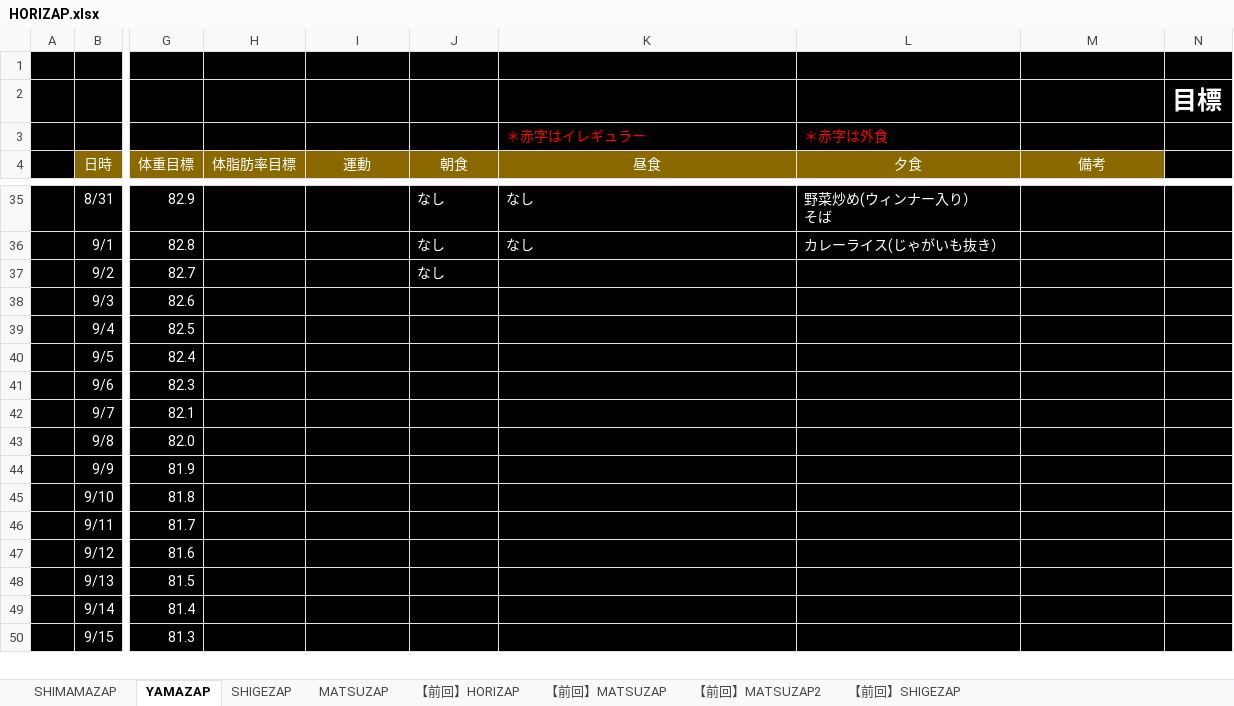
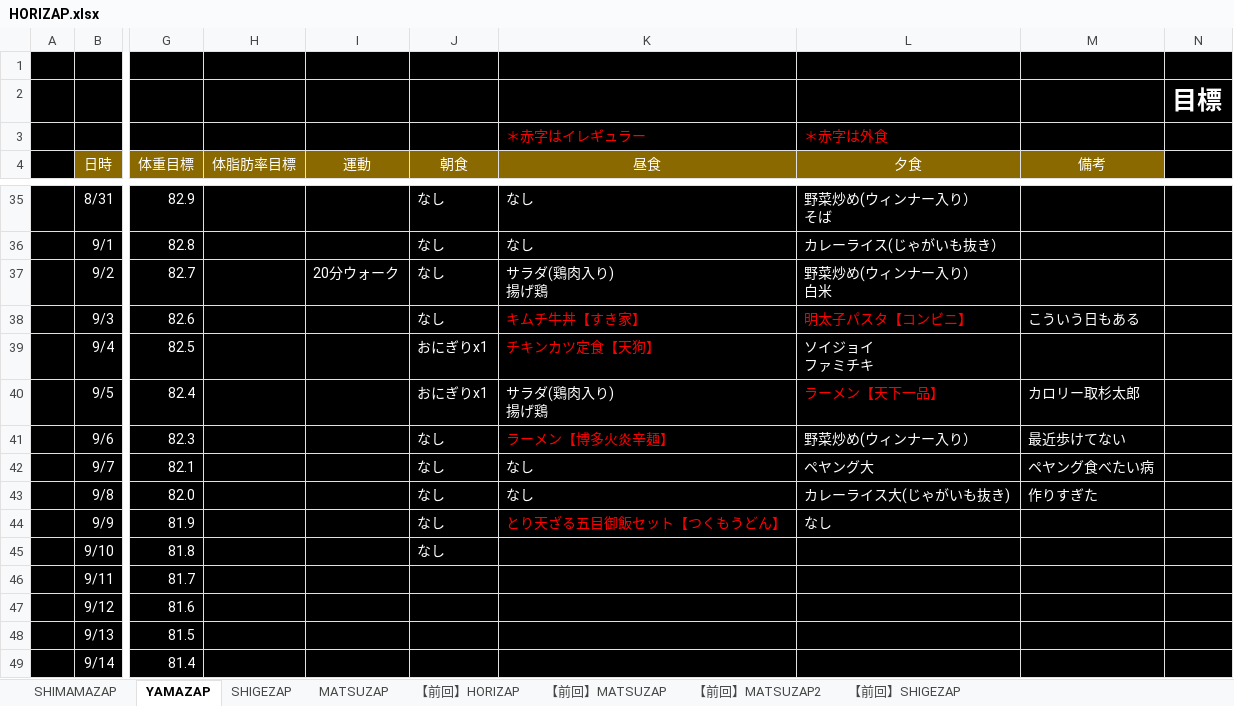
Before and after one commit to GS-Shigenaga/HORIZAP, an Excel workbook: HORIZAP.xlsx, sheet YAMAZAP, drawn as a sheet; only a part is shown, gaps mark what is left out; the shorter side is filled out with more unchanged rows; values as stored, in another font and other column widths than the file's, no borders; charts and pictures not drawn; ↵ is a line break in a cell; the diff names each change by its address in the sheet, - before the commit and + after, or states it on an @@ line.

Commit message:
追記

```diff
--- a/HORIZAP.xlsx (sheet YAMAZAP)
+++ b/HORIZAP.xlsx (sheet YAMAZAP)
-I37 (運動): (empty)
+I37 (運動): 20分ウォーク
-K37 (昼食): (empty)
+K37 (昼食): サラダ(鶏肉入り) ↵ 揚げ鶏
-L37 (夕食): (empty)
+L37 (夕食): 野菜炒め(ウィンナー入り） ↵ 白米
-J38 (朝食): (empty)
+J38 (朝食): なし
-K38 (昼食): (empty)
+K38 (昼食): キムチ牛丼【すき家】
-L38 (夕食): (empty)
+L38 (夕食): 明太子パスタ【コンビニ】
-M38 (備考): (empty)
+M38 (備考): こういう日もある
-J39:J40 (朝食): (empty)
+J39:J40 (朝食): おにぎりx1
-K39 (昼食): (empty)
+K39 (昼食): チキンカツ定食【天狗】
-L39 (夕食): (empty)
+L39 (夕食): ソイジョイ ↵ ファミチキ
-K40 (昼食): (empty)
+K40 (昼食): サラダ(鶏肉入り) ↵ 揚げ鶏
-L40 (夕食): (empty)
+L40 (夕食): ラーメン【天下一品】
-M40 (備考): (empty)
+M40 (備考): カロリー取杉太郎
-J41:J45 (朝食): (empty)
+J41:J45 (朝食): なし
-K41 (昼食): (empty)
+K41 (昼食): ラーメン【博多火炎辛麺】
-L41 (夕食): (empty)
+L41 (夕食): 野菜炒め(ウィンナー入り）
-M41 (備考): (empty)
+M41 (備考): 最近歩けてない
-K42:K43 (昼食): (empty)
+K42:K43 (昼食): なし
-L42 (夕食): (empty)
+L42 (夕食): ペヤング大
-M42 (備考): (empty)
+M42 (備考): ペヤング食べたい病
-L43 (夕食): (empty)
+L43 (夕食): カレーライス大(じゃがいも抜き)
-M43 (備考): (empty)
+M43 (備考): 作りすぎた
-K44 (昼食): (empty)
+K44 (昼食): とり天ざる五目御飯セット【つくもうどん】
-L44 (夕食): (empty)
+L44 (夕食): なし
```
Also changed, not shown: charts or pictures.
